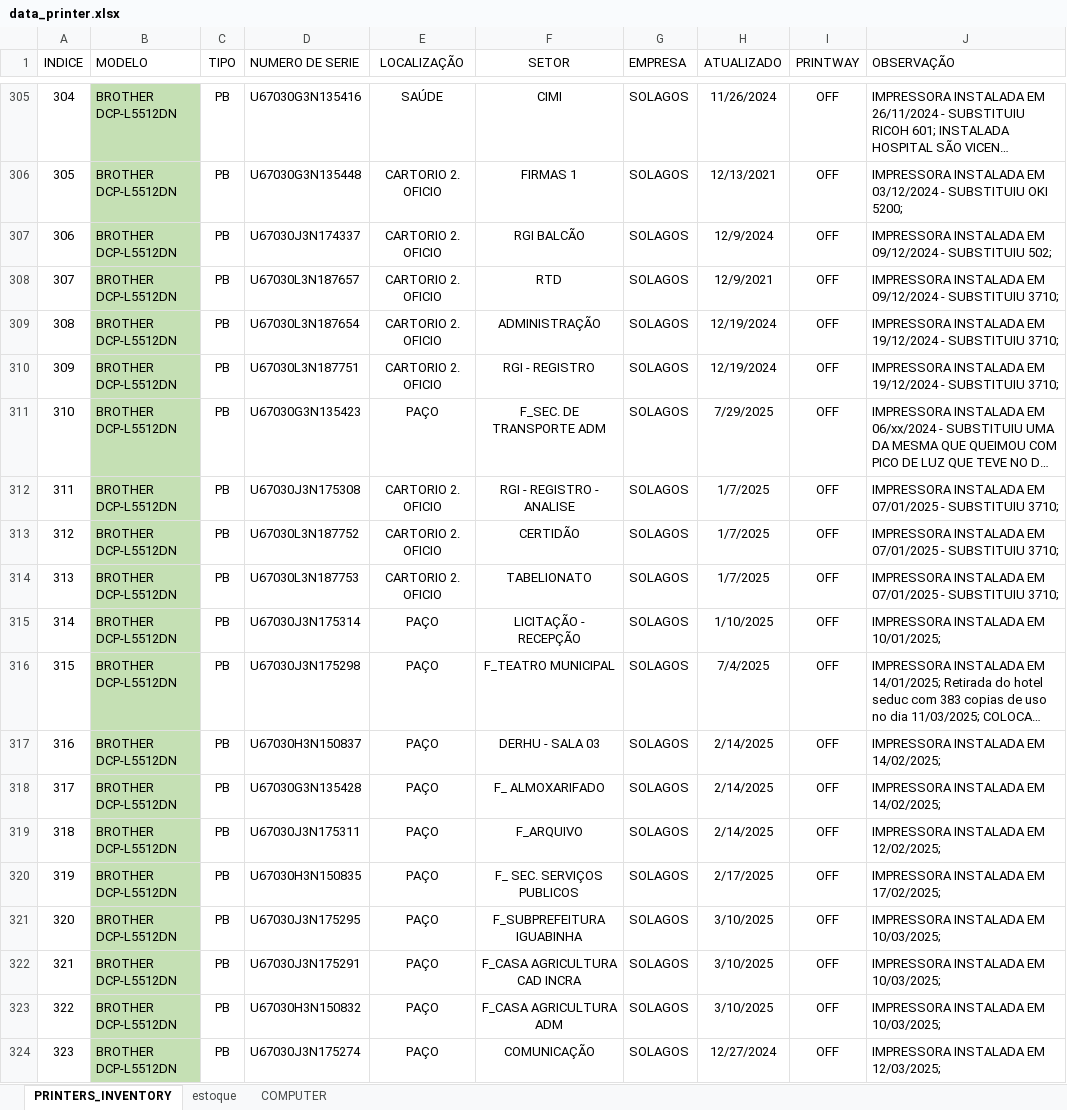
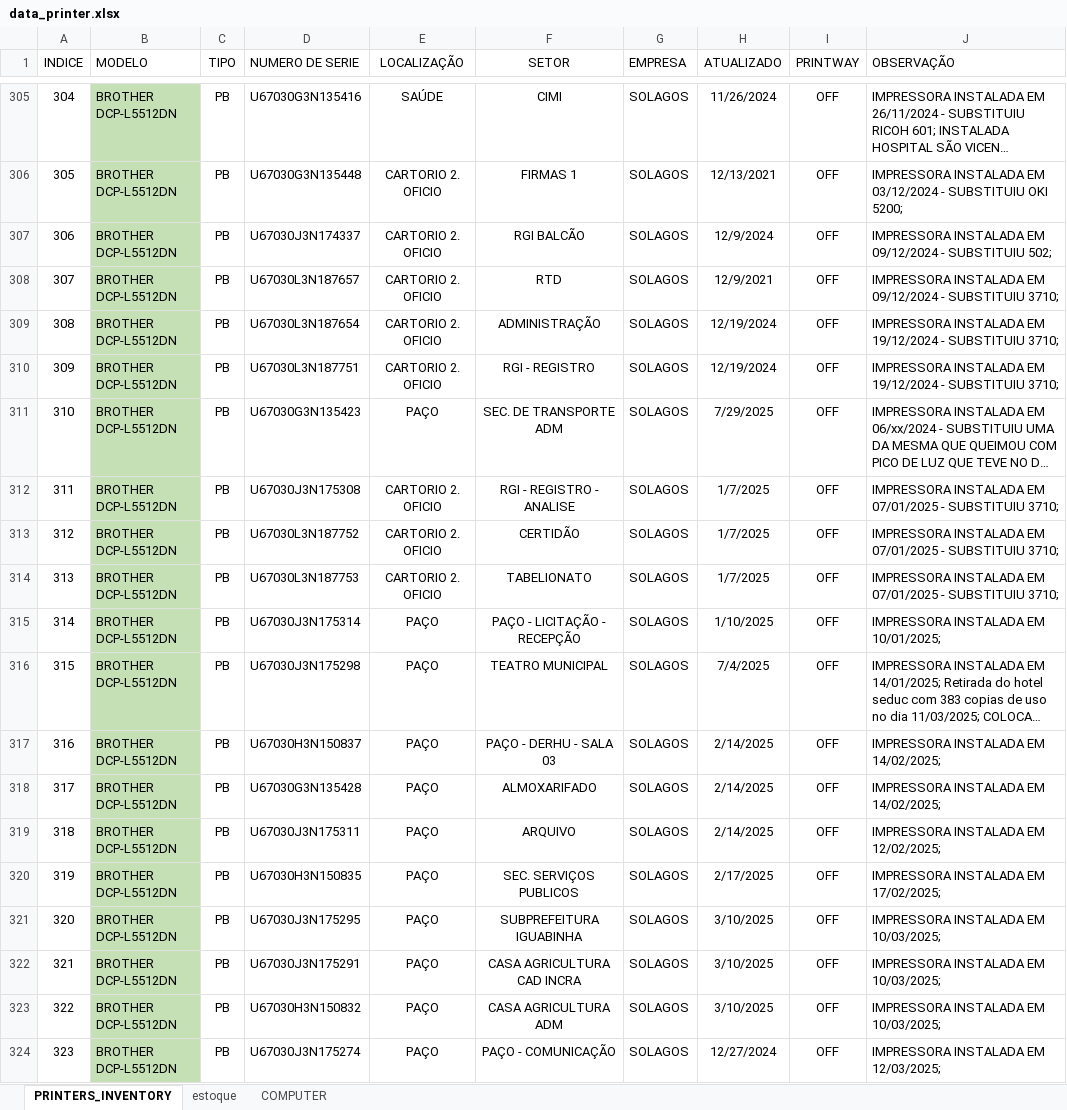
Before and after one commit to flavio-foa-dev/excel, an Excel workbook: data_printer.xlsx, sheet PRINTERS_INVENTORY, drawn as a sheet; only a part is shown, gaps mark what is left out; long unchanged cells end in …; values as stored, in another font and other column widths than the file's, no borders; conditional formats and table styles not drawn; the diff covers the shown part only; the diff names each change by its address in the sheet, - before the commit and + after, or states it on an @@ line.

Commit message:
add Flavio Andrade

```diff
--- a/data_printer.xlsx (sheet PRINTERS_INVENTORY)
+++ b/data_printer.xlsx (sheet PRINTERS_INVENTORY)
-F311 (SETOR): F_SEC. DE TRANSPORTE ADM
+F311 (SETOR): SEC. DE TRANSPORTE ADM
-F315 (SETOR): LICITAÇÃO - RECEPÇÃO
+F315 (SETOR): PAÇO - LICITAÇÃO - RECEPÇÃO
-F316 (SETOR): F_TEATRO MUNICIPAL
+F316 (SETOR): TEATRO MUNICIPAL
-F317 (SETOR): DERHU - SALA 03
+F317 (SETOR): PAÇO - DERHU - SALA 03
-F318 (SETOR): F_ ALMOXARIFADO
+F318 (SETOR): ALMOXARIFADO
-F319 (SETOR): F_ARQUIVO
+F319 (SETOR): ARQUIVO
-F320 (SETOR): F_ SEC. SERVIÇOS PUBLICOS
+F320 (SETOR): SEC. SERVIÇOS PUBLICOS
-F321 (SETOR): F_SUBPREFEITURA IGUABINHA
+F321 (SETOR): SUBPREFEITURA IGUABINHA
-F322 (SETOR): F_CASA AGRICULTURA CAD INCRA
+F322 (SETOR): CASA AGRICULTURA CAD INCRA
-F323 (SETOR): F_CASA AGRICULTURA ADM
+F323 (SETOR): CASA AGRICULTURA ADM
-F324 (SETOR): COMUNICAÇÃO
+F324 (SETOR): PAÇO - COMUNICAÇÃO
```
Also changed, not shown: 1 removed row, 64 edited cells and row numbers in column A elsewhere in this sheet, sheet COMPUTER.
